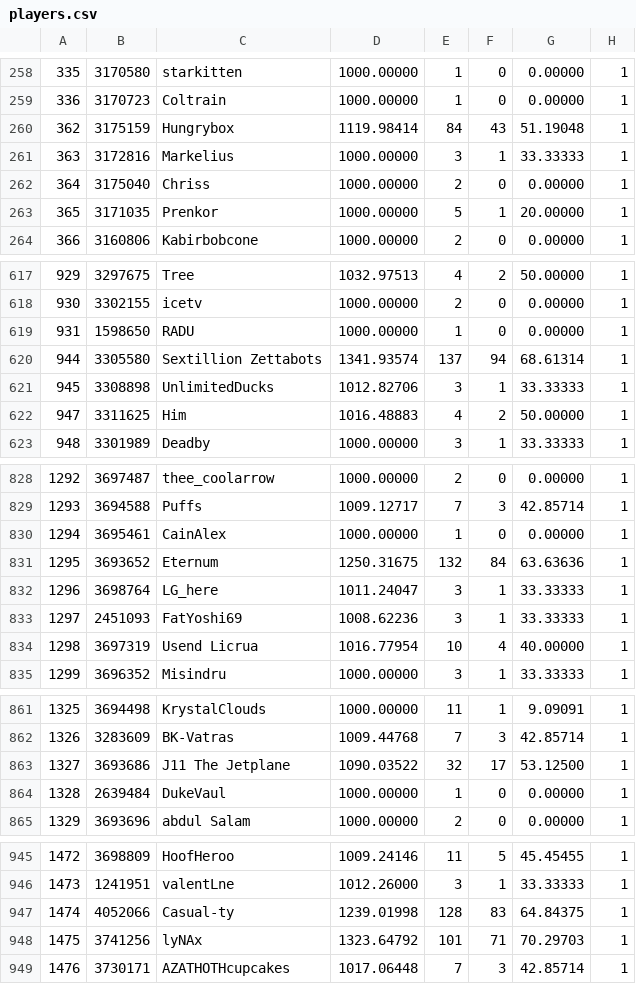
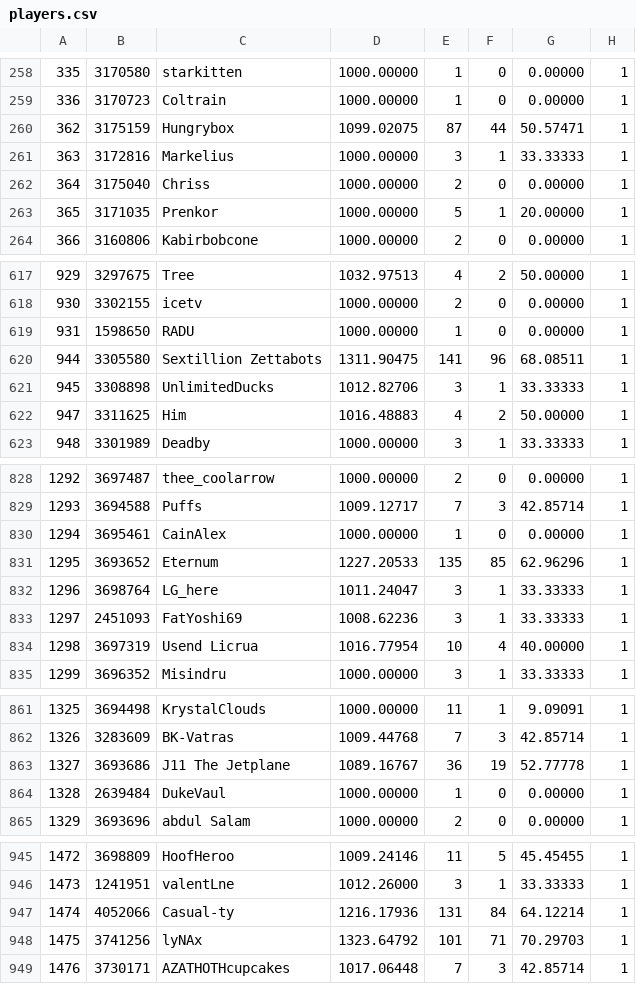
Before and after one commit to BargunYomi/HustleRatingsTable, a CSV file: players.csv, drawn as a sheet; only a part is shown, gaps mark what is left out; the diff covers the shown part only.

```diff
--- a/players.csv
+++ b/players.csv
@@ -259,3 +259,3 @@
 "336","3170723","Coltrain","1000.00000","1","0","0.00000","1"
-"362","3175159","Hungrybox","1119.98414","84","43","51.19048","1"
+"362","3175159","Hungrybox","1099.02075","87","44","50.57471","1"
 "363","3172816","Markelius","1000.00000","3","1","33.33333","1"
@@ -619,3 +619,3 @@
 "931","1598650","RADU","1000.00000","1","0","0.00000","1"
-"944","3305580","Sextillion Zettabots","1341.93574","137","94","68.61314","1"
+"944","3305580","Sextillion Zettabots","1311.90475","141","96","68.08511","1"
 "945","3308898","UnlimitedDucks","1012.82706","3","1","33.33333","1"
@@ -830,3 +830,3 @@
 "1294","3695461","CainAlex","1000.00000","1","0","0.00000","1"
-"1295","3693652","Eternum","1250.31675","132","84","63.63636","1"
+"1295","3693652","Eternum","1227.20533","135","85","62.96296","1"
 "1296","3698764","LG_here","1011.24047","3","1","33.33333","1"
@@ -862,3 +862,3 @@
 "1326","3283609","BK-Vatras","1009.44768","7","3","42.85714","1"
-"1327","3693686","J11 The Jetplane","1090.03522","32","17","53.12500","1"
+"1327","3693686","J11 The Jetplane","1089.16767","36","19","52.77778","1"
 "1328","2639484","DukeVaul","1000.00000","1","0","0.00000","1"
@@ -946,3 +946,3 @@
 "1473","1241951","valentLne","1012.26000","3","1","33.33333","1"
-"1474","4052066","Casual-ty","1239.01998","128","83","64.84375","1"
+"1474","4052066","Casual-ty","1216.17936","131","84","64.12214","1"
 "1475","3741256","lyNAx","1323.64792","101","71","70.29703","1"
```
Also changed, not shown: 3 added rows and 59 edited cells elsewhere in this file.
